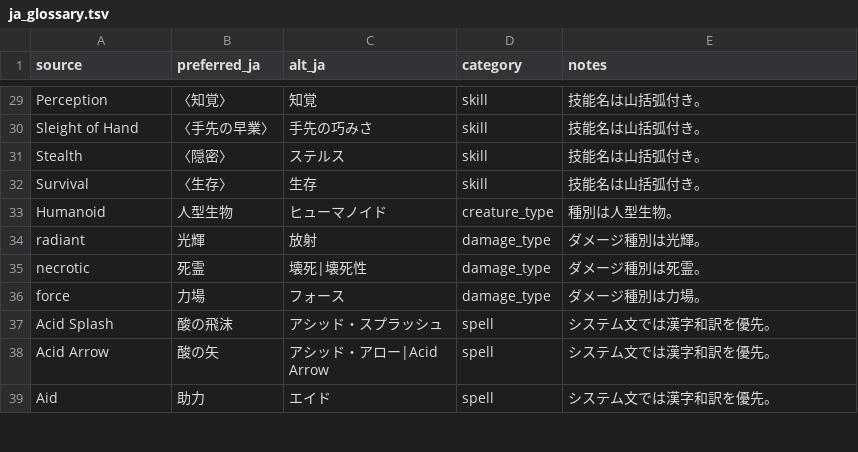
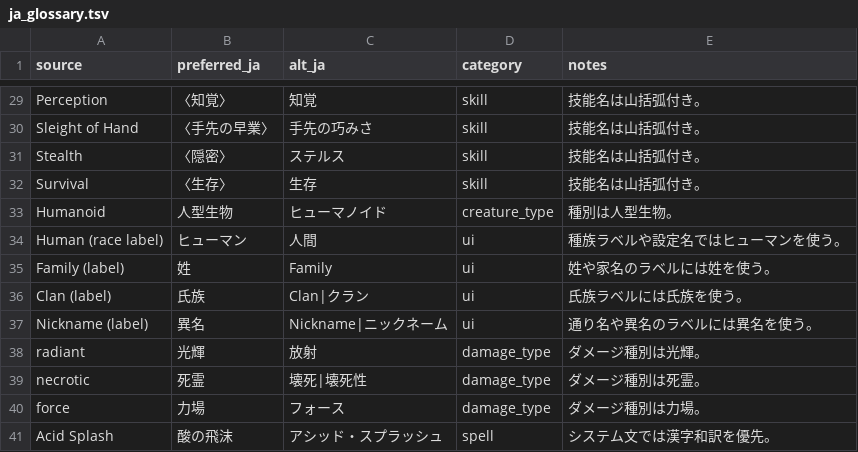
Before and after one commit to KCN-2D/SolastaUnfinishedBusiness, a TSV file: Scripts/ja_glossary.tsv, drawn as a sheet; only a part is shown, gaps mark what is left out; the shorter side is filled out with more unchanged rows; the diff names each change by its address in the sheet, - before the commit and + after, or states it on an @@ line.

```diff
--- a/Scripts/ja_glossary.tsv
+++ b/Scripts/ja_glossary.tsv
+row 34: Human (race label) | ヒューマン | 人間 | ui | 種族ラベルや設定名ではヒューマンを使う。
+row 35: Family (label) | 姓 | Family | ui | 姓や家名のラベルには姓を使う。
+row 36: Clan (label) | 氏族 | Clan|クラン | ui | 氏族ラベルには氏族を使う。
+row 37: Nickname (label) | 異名 | Nickname|ニックネーム | ui | 通り名や異名のラベルには異名を使う。
```
Also changed, not shown: 25 other files.
